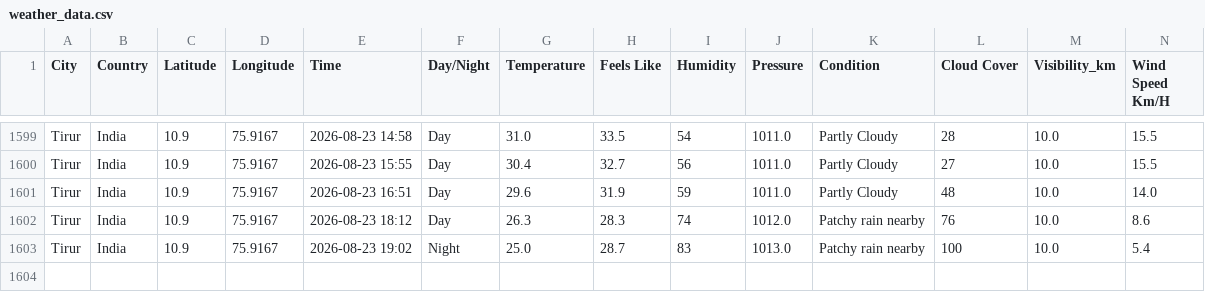
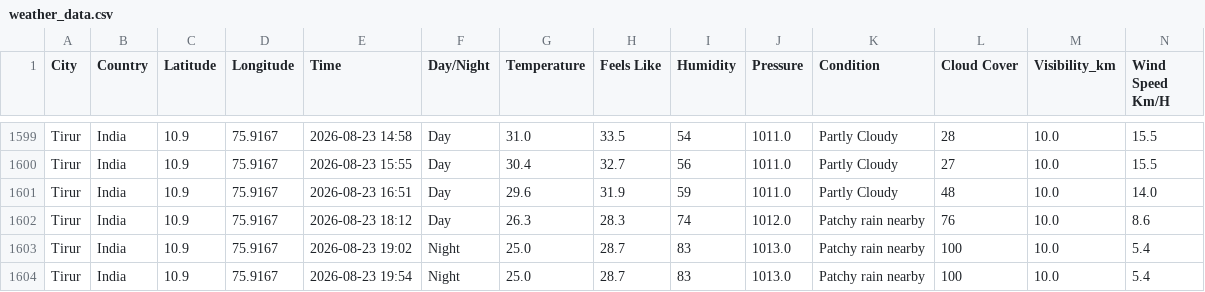
Before and after one commit to Muhammed-Shameel/weather_data_collection, a CSV file: weather_data.csv, drawn as a sheet; only a part is shown, gaps mark what is left out; rows hold the shown columns only; the diff names each change by its address in the sheet, - before the commit and + after, or states it on an @@ line.

```diff
--- a/weather_data.csv
+++ b/weather_data.csv
+row 1604: Tirur | India | 10.9 | 75.9167 | 2026-08-23 19:54 | Night | 25.0 | 28.7 | 83 | 1013.0 | Patchy rain nearby | 100 | 10.0 | 5.4
```
